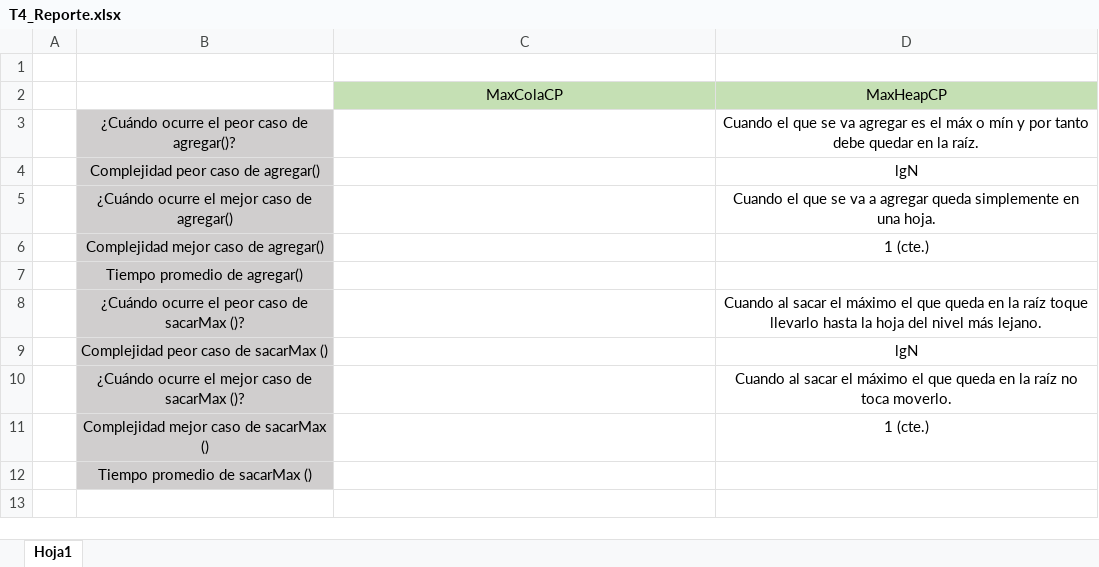
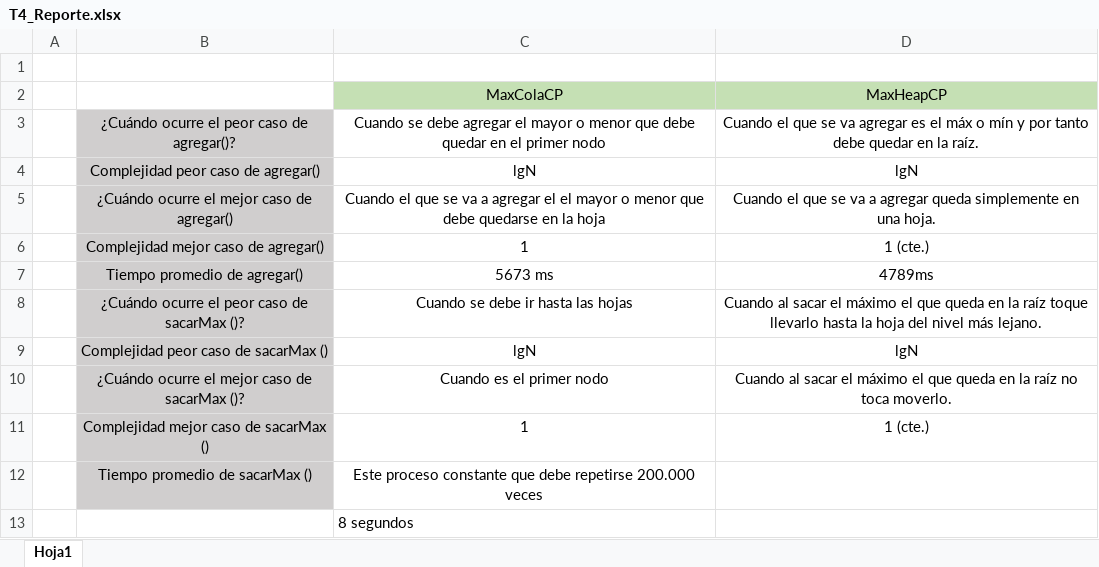
Before and after one commit to EstructurasJJ/T4_202010, an Excel workbook: docs/T4_Reporte.xlsx, sheet Hoja1, drawn as a sheet; values as stored, in another font and other column widths than the file's, no borders; the diff names each change by its address in the sheet, - before the commit and + after, or states it on an @@ line.

```diff
--- a/docs/T4_Reporte.xlsx (sheet Hoja1)
+++ b/docs/T4_Reporte.xlsx (sheet Hoja1)
-C3: (empty)
+C3: Cuando se debe agregar el mayor o menor que debe quedar en el primer nodo
-C4: (empty)
+C4: lgN
-C5: (empty)
+C5: Cuando el que se va a agregar el el mayor o menor que debe quedarse en la hoja
-C6: (empty)
+C6: 1
-C7: (empty)
+C7: 5673 ms
-D7: (empty)
+D7: 4789ms
-C8: (empty)
+C8: Cuando se debe ir hasta las hojas
-C9: (empty)
+C9: lgN
-C10: (empty)
+C10: Cuando es el primer nodo
-C11: (empty)
+C11: 1
-C12: (empty)
+C12: Este proceso constante que debe repetirse 200.000 veces
+row 13:  |  | 8 segundos
```
Also changed, not shown: 5 other files.
